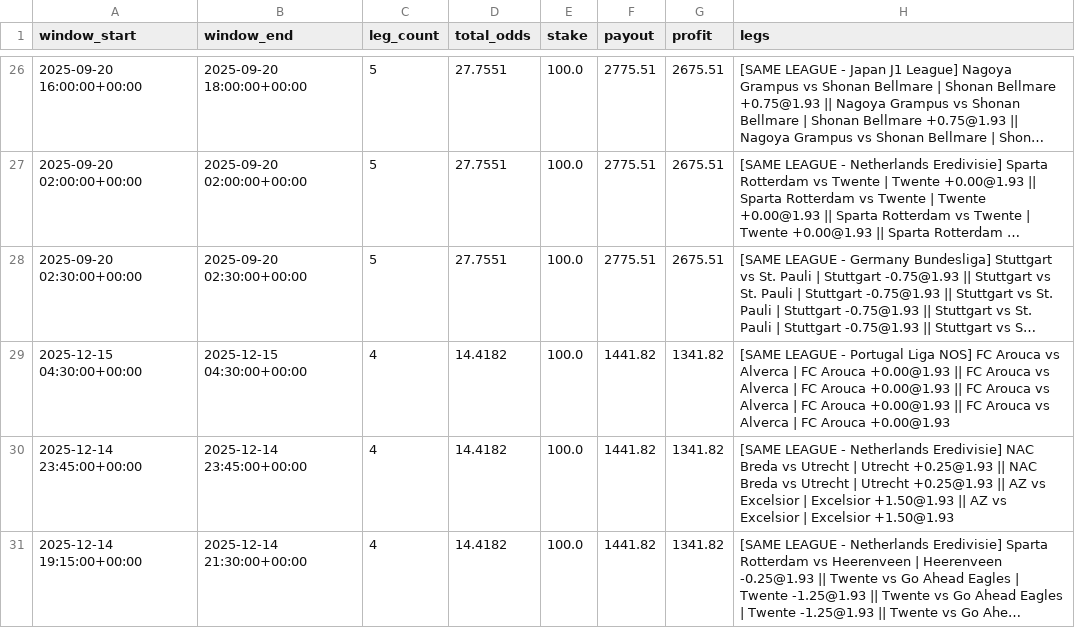
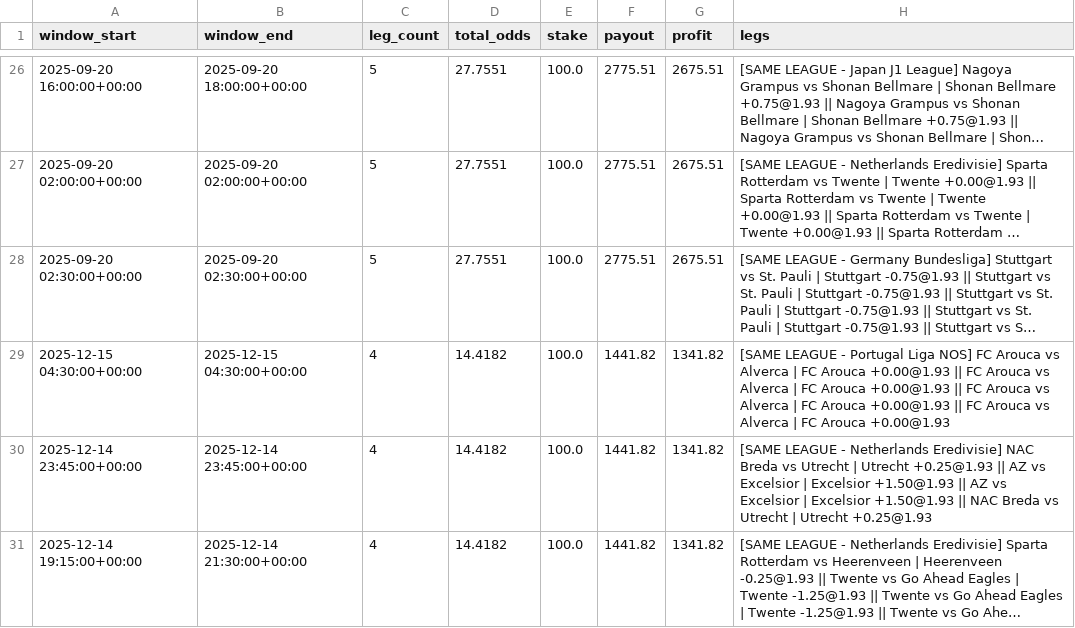
Before and after one commit to pythonchan8888/GBM, a CSV file: site/parlay_wins.csv, drawn as a sheet; only a part is shown, gaps mark what is left out; long unchanged cells end in …; the diff covers the shown part only; the diff names each change by its address in the sheet, - before the commit and + after, or states it on an @@ line.

```diff
--- a/site/parlay_wins.csv
+++ b/site/parlay_wins.csv
-H30 (legs): …+0.25@1.93 || NAC Breda vs Utrecht | Utrecht +0.25@1.93 || AZ vs Excelsior | Excelsior +1.50@1.93 || AZ vs Excelsior | Excelsior +1.50@1.93
+H30 (legs): …+0.25@1.93 || AZ vs Excelsior | Excelsior +1.50@1.93 || AZ vs Excelsior | Excelsior +1.50@1.93 || NAC Breda vs Utrecht | Utrecht +0.25@1.93
```
Also changed, not shown: 16 edited cells elsewhere in this file, site/latest_recommendations.csv, site/metrics.csv, 26 other files.
